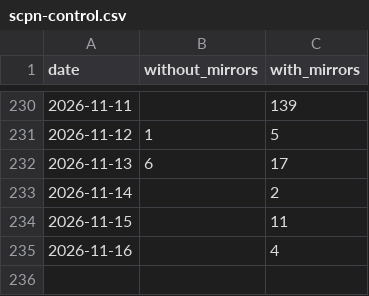
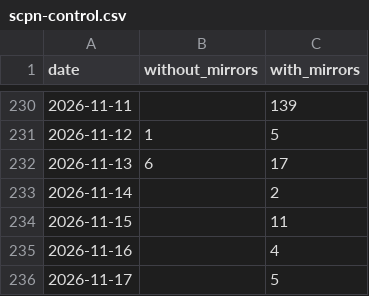
Before and after one commit to anulum/scpn-control, a CSV file: downloads/scpn-control.csv, drawn as a sheet; only a part is shown, gaps mark what is left out; the diff names each change by its address in the sheet, - before the commit and + after, or states it on an @@ line.

```diff
--- a/downloads/scpn-control.csv
+++ b/downloads/scpn-control.csv
+row 236: 2026-11-17 |  | 5
```
